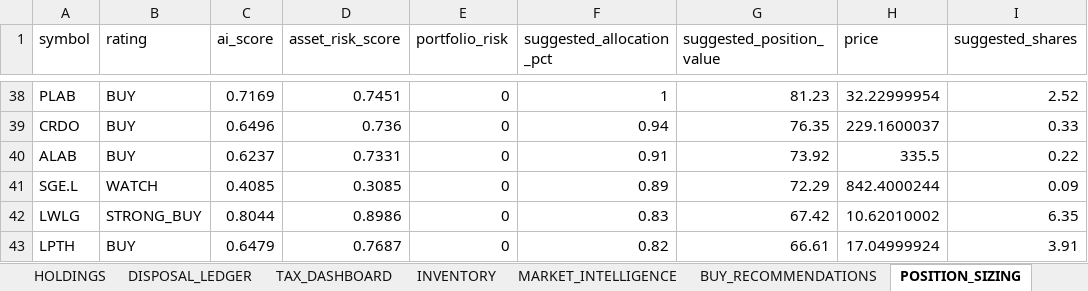
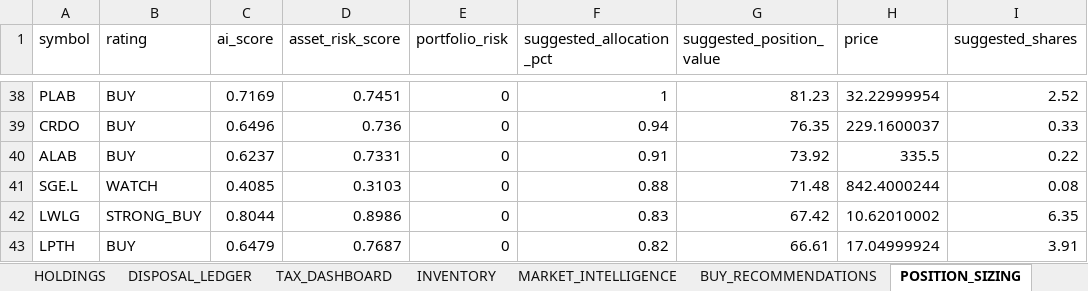
Before and after one commit to husainnatha/tradingsystem, an Excel workbook: data/exports/dev-portfolio_intelligence.xlsx, sheet POSITION_SIZING, drawn as a sheet; only a part is shown, gaps mark what is left out; values as stored, in another font and other column widths than the file's, no borders; the diff names each change by its address in the sheet, - before the commit and + after, or states it on an @@ line.

```diff
--- a/data/exports/dev-portfolio_intelligence.xlsx (sheet POSITION_SIZING)
+++ b/data/exports/dev-portfolio_intelligence.xlsx (sheet POSITION_SIZING)
-D41 (asset_risk_score): 0.3085
+D41 (asset_risk_score): 0.3103
-F41 (suggested_allocation_pct): 0.89
+F41 (suggested_allocation_pct): 0.88
-G41 (suggested_position_value): 72.29
+G41 (suggested_position_value): 71.48
-I41 (suggested_shares): 0.09
+I41 (suggested_shares): 0.08
```
Also changed, not shown: 1 other file.
